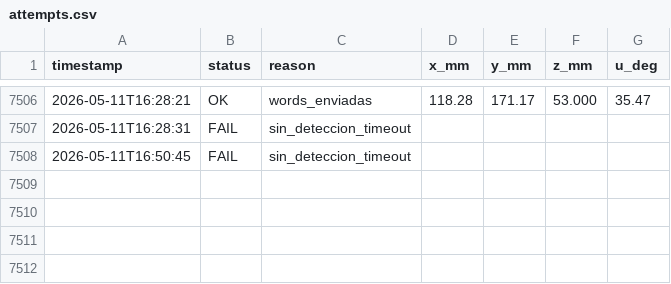
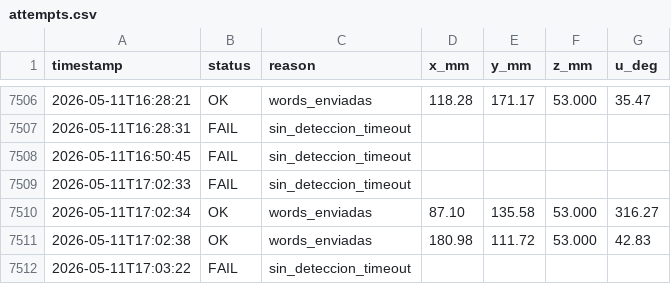
Before and after one commit to Elmichitv22/BinPicking, a CSV file: logs/attempts.csv, drawn as a sheet; only a part is shown, gaps mark what is left out; the diff names each change by its address in the sheet, - before the commit and + after, or states it on an @@ line.

Commit message:
Subida inicial de todo el proyecto BinPicking

```diff
--- a/logs/attempts.csv
+++ b/logs/attempts.csv
+row 7509: 2026-05-11T17:02:33 | FAIL | sin_deteccion_timeout
+row 7510: 2026-05-11T17:02:34 | OK | words_enviadas | 87.10 | 135.58 | 53.000 | 316.27
+row 7511: 2026-05-11T17:02:38 | OK | words_enviadas | 180.98 | 111.72 | 53.000 | 42.83
+row 7512: 2026-05-11T17:03:22 | FAIL | sin_deteccion_timeout
```
